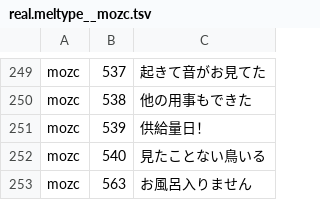
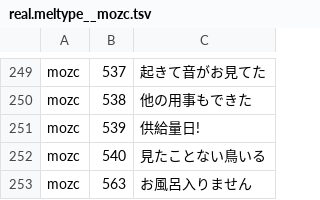
Before and after one commit to Canta360/ime-benchmark-system, a TSV file: results/20261014-004252-real/out/real.meltype__mozc.tsv (was results/20261012-165624-real/out/real.meltype__mozc.tsv), drawn as a sheet; only a part is shown, gaps mark what is left out.

```diff
--- a/results/20261012-165624-real/out/real.meltype__mozc.tsv
+++ b/results/20261014-004252-real/out/real.meltype__mozc.tsv
@@ -250,3 +250,3 @@ mozc	537	起きて音がお見てた
 mozc	538	他の用事もできた
-mozc	539	供給量日！
+mozc	539	供給量日!
 mozc	540	見たことない鳥いる
```
Also changed, not shown: results/20261014-004252-real/out/real.meltype__en.tsv, results/20261014-004252-real/out/real.meltype__mixB.tsv, 12 other files.
